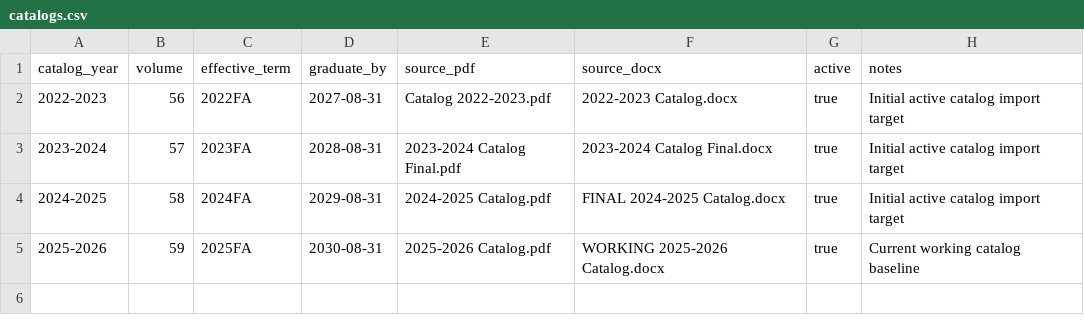
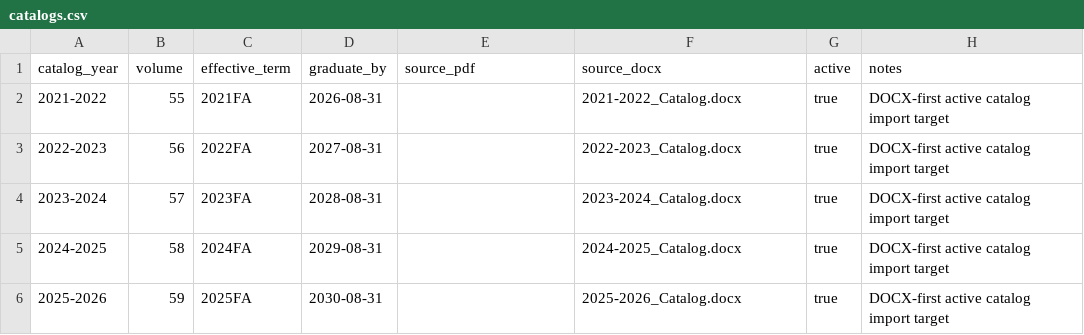
Before and after one commit to therealjoshhayes-a11y/LSCO-Completed-and-Near-Degree-Audit, a CSV file: lsco-credential-audit/config/catalogs.csv, drawn as a sheet.

Commit message:
Register five DOCX catalog sources

```diff
--- a/lsco-credential-audit/config/catalogs.csv
+++ b/lsco-credential-audit/config/catalogs.csv
@@ -1,5 +1,6 @@
 catalog_year,volume,effective_term,graduate_by,source_pdf,source_docx,active,notes
-2022-2023,56,2022FA,2027-08-31,Catalog 2022-2023.pdf,2022-2023 Catalog.docx,true,Initial active catalog import target
-2023-2024,57,2023FA,2028-08-31,2023-2024 Catalog Final.pdf,2023-2024 Catalog Final.docx,true,Initial active catalog import target
-2024-2025,58,2024FA,2029-08-31,2024-2025 Catalog.pdf,FINAL 2024-2025 Catalog.docx,true,Initial active catalog import target
-2025-2026,59,2025FA,2030-08-31,2025-2026 Catalog.pdf,WORKING 2025-2026 Catalog.docx,true,Current working catalog baseline
+2021-2022,55,2021FA,2026-08-31,,2021-2022_Catalog.docx,true,DOCX-first active catalog import target
+2022-2023,56,2022FA,2027-08-31,,2022-2023_Catalog.docx,true,DOCX-first active catalog import target
+2023-2024,57,2023FA,2028-08-31,,2023-2024_Catalog.docx,true,DOCX-first active catalog import target
+2024-2025,58,2024FA,2029-08-31,,2024-2025_Catalog.docx,true,DOCX-first active catalog import target
+2025-2026,59,2025FA,2030-08-31,,2025-2026_Catalog.docx,true,DOCX-first active catalog import target
```
